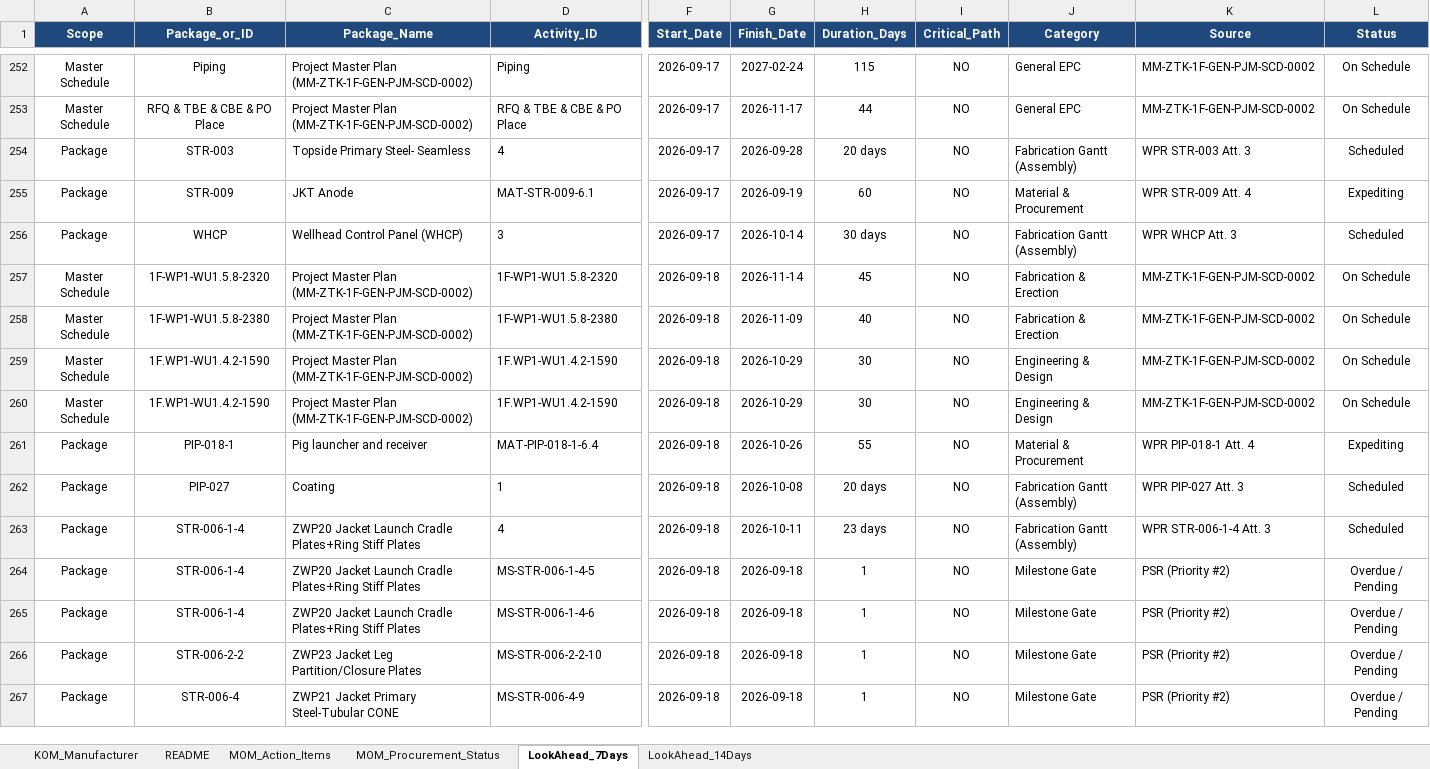
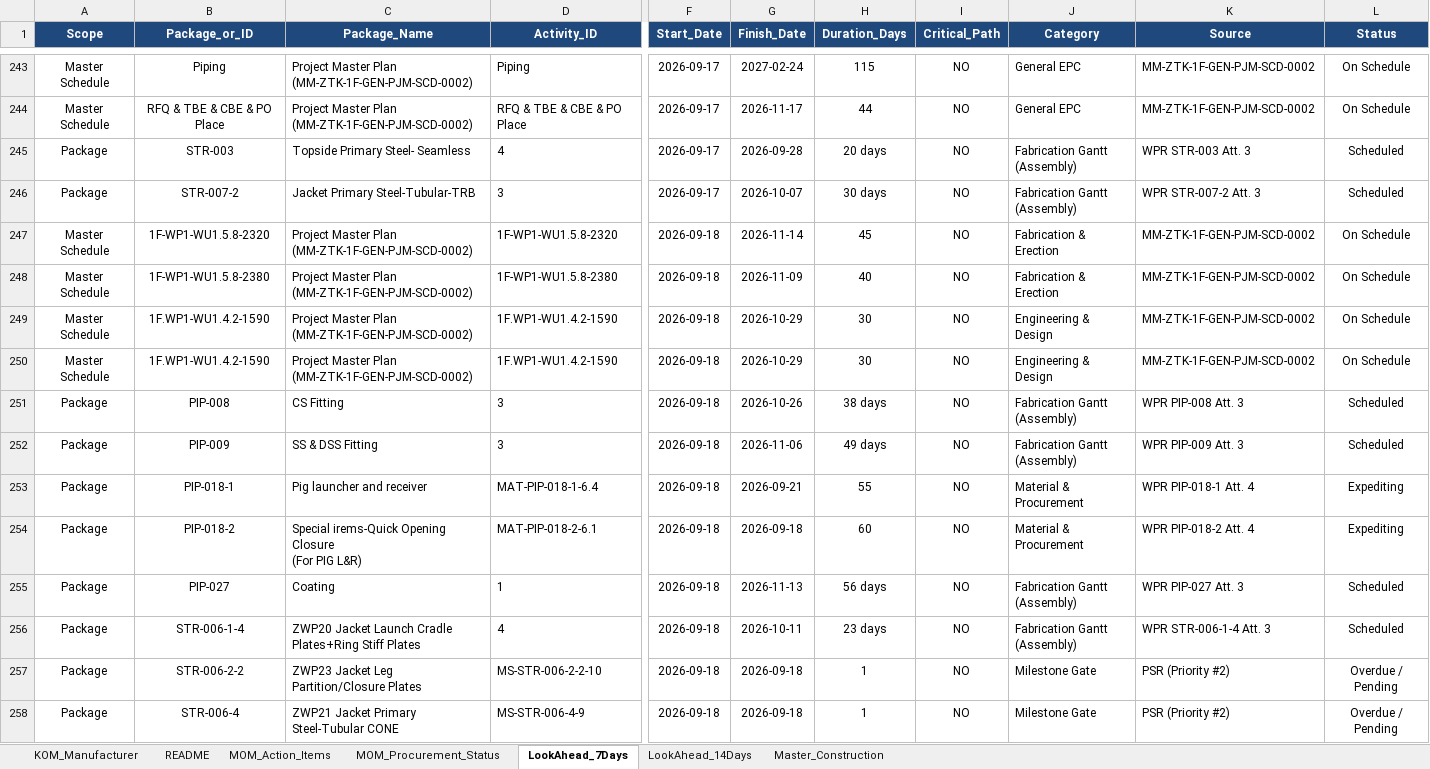
Before and after one commit to plwn75-btz/Vendor_Progress_Tracking, an Excel workbook: Export Data File_Z1F.xlsx, sheet LookAhead_7Days, drawn as a sheet; only a part is shown, gaps mark what is left out; values as stored, in another font and other column widths than the file's, no borders; removed rows and columns are numbered as before the commit, all else as after; rows hold the shown columns only; ↵ is a line break in a cell; the diff covers the shown part only; the diff names each change by its address in the sheet, - before the commit and + after, or states it on an @@ line.

```diff
--- a/Export Data File_Z1F.xlsx (sheet LookAhead_7Days)
+++ b/Export Data File_Z1F.xlsx (sheet LookAhead_7Days)
+sheet tab: Master_Construction
-row 255: Package | STR-009 | JKT Anode | MAT-STR-009-6.1 | 2026-09-17 | 2026-09-19 | 60 | NO | Material & Procurement | WPR STR-009 Att. 4 | Expediting
-B246 (Package_or_ID): WHCP
+B246 (Package_or_ID): STR-007-2
-C246 (Package_Name): Wellhead Control Panel (WHCP)
+C246 (Package_Name): Jacket Primary Steel-Tubular-TRB
-G246 (Finish_Date): 2026-10-14
+G246 (Finish_Date): 2026-10-07
-K246 (Source): WPR WHCP Att. 3
+K246 (Source): WPR STR-007-2 Att. 3
+row 251: Package | PIP-008 | CS Fitting | 3 | 2026-09-18 | 2026-10-26 | 38 days | NO | Fabrication Gantt (Assembly) | WPR PIP-008 Att. 3 | Scheduled
+row 252: Package | PIP-009 | SS & DSS Fitting | 3 | 2026-09-18 | 2026-11-06 | 49 days | NO | Fabrication Gantt (Assembly) | WPR PIP-009 Att. 3 | Scheduled
-G253 (Finish_Date): 2026-10-26
+G253 (Finish_Date): 2026-09-21
+row 254: Package | PIP-018-2 | Special irems-Quick Opening Closure ↵ (For PIG L&R) | MAT-PIP-018-2-6.1 | 2026-09-18 | 2026-09-18 | 60 | NO | Material & Procurement | WPR PIP-018-2 Att. 4 | Expediting
-G255 (Finish_Date): 2026-10-08
+G255 (Finish_Date): 2026-11-13
-H255 (Duration_Days): 20 days
+H255 (Duration_Days): 56 days
-row 264: Package | STR-006-1-4 | ZWP20 Jacket Launch Cradle Plates+Ring Stiff Plates | MS-STR-006-1-4-5 | 2026-09-18 | 2026-09-18 | 1 | NO | Milestone Gate | PSR (Priority #2) | Overdue / Pending
-row 265: Package | STR-006-1-4 | ZWP20 Jacket Launch Cradle Plates+Ring Stiff Plates | MS-STR-006-1-4-6 | 2026-09-18 | 2026-09-18 | 1 | NO | Milestone Gate | PSR (Priority #2) | Overdue / Pending
```
Also changed, not shown: 32 added rows, 46 removed rows and 386 edited cells elsewhere in this sheet, sheet LookAhead_14Days, sheet README, Export Data File_ASK.xlsx, 2 other files.
